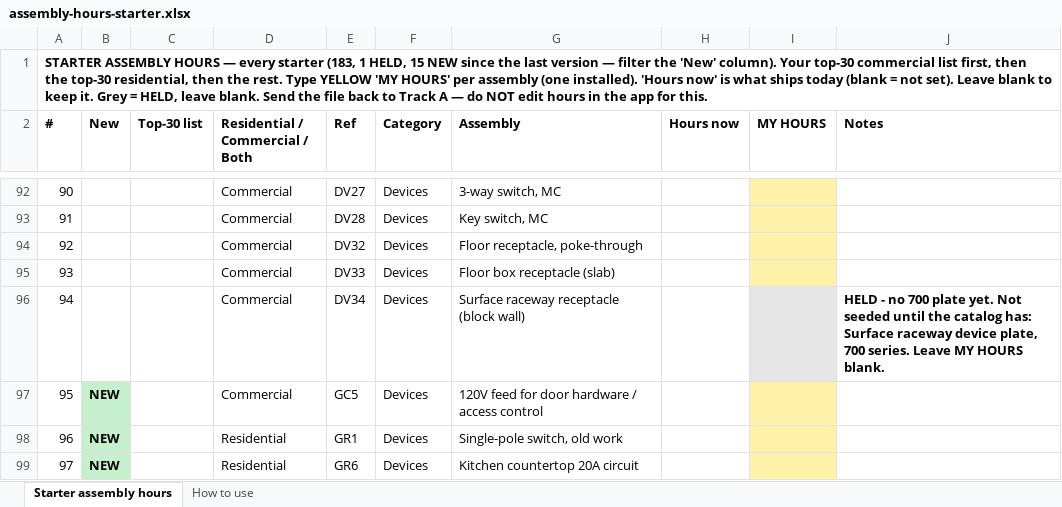
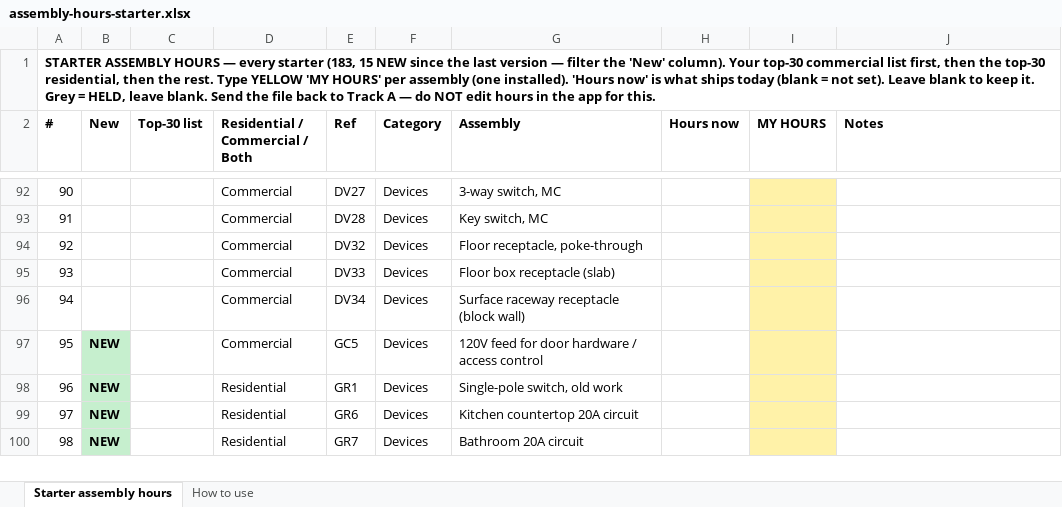
Before and after one commit to Jnicoara/BidRender, an Excel workbook: pricing/assembly-hours-starter.xlsx, sheet Starter assembly hours, drawn as a sheet; only a part is shown, gaps mark what is left out; the shorter side is filled out with more unchanged rows; values as stored, in another font and other column widths than the file's, no borders; the diff names each change by its address in the sheet, - before the commit and + after, or states it on an @@ line.

```diff
--- a/pricing/assembly-hours-starter.xlsx (sheet Starter assembly hours)
+++ b/pricing/assembly-hours-starter.xlsx (sheet Starter assembly hours)
-A1 (#): …starter (183, 1 HELD, 15 NEW…
+A1 (#): …starter (183, 15 NEW…
-I96 fill: #E7E6E6
+I96 fill: #FFF2A8
-J96 (Notes): HELD - no 700 plate yet. Not seeded until the catalog has: Surface raceway device plate, 700 series. Leave MY HOURS blank.
+J96 (Notes): (empty)
```
Also changed, not shown: sheet How to use, 5 other files.
